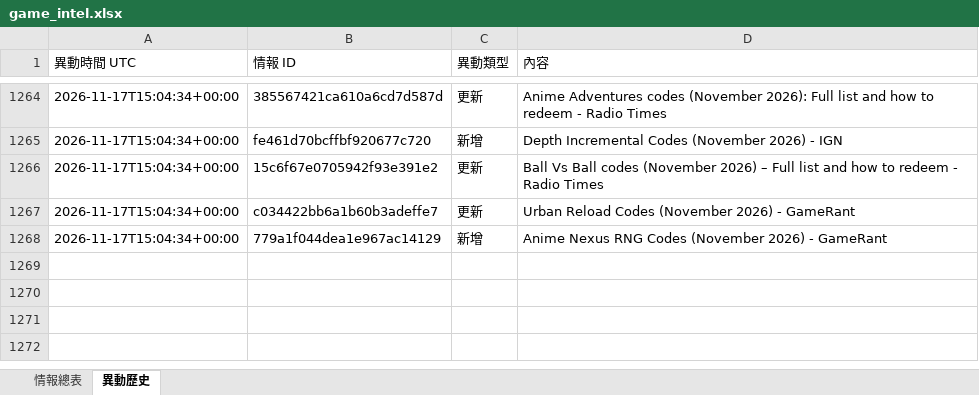
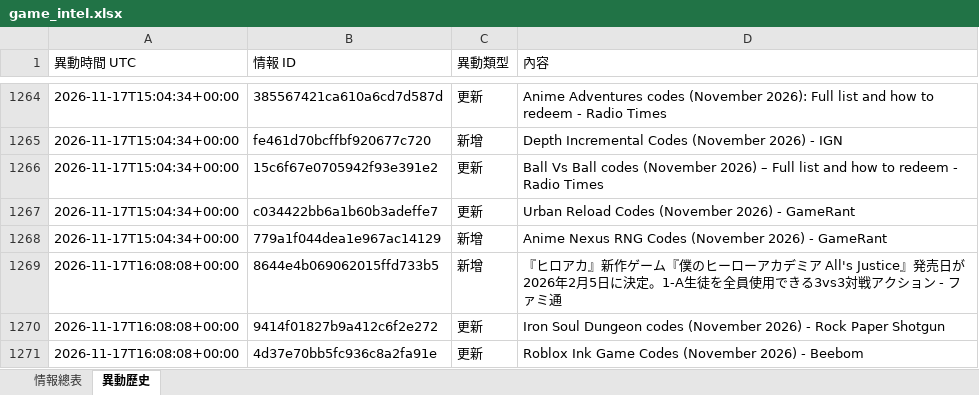
Before and after one commit to jerry000123456789-art/game-intel1, an Excel workbook: docs/game_intel.xlsx, sheet 異動歷史, drawn as a sheet; only a part is shown, gaps mark what is left out; values as stored, in another font and other column widths than the file's, no borders; the diff names each change by its address in the sheet, - before the commit and + after, or states it on an @@ line.

```diff
--- a/docs/game_intel.xlsx (sheet 異動歷史)
+++ b/docs/game_intel.xlsx (sheet 異動歷史)
+row 1269: 2026-11-17T16:08:08+00:00 | 8644e4b069062015ffd733b5 | 新增 | 『ヒロアカ』新作ゲーム『僕のヒーローアカデミア All's Justice』発売日が2026年2月5日に決定。1‐A生徒を全員使用できる3vs3対戦アクション - ファミ通
+row 1270: 2026-11-17T16:08:08+00:00 | 9414f01827b9a412c6f2e272 | 更新 | Iron Soul Dungeon codes (November 2026) - Rock Paper Shotgun
+row 1271: 2026-11-17T16:08:08+00:00 | 4d37e70bb5fc936c8a2fa91e | 更新 | Roblox Ink Game Codes (November 2026) - Beebom
```
Also changed, not shown: sheet 情報總表, 4 other files.
